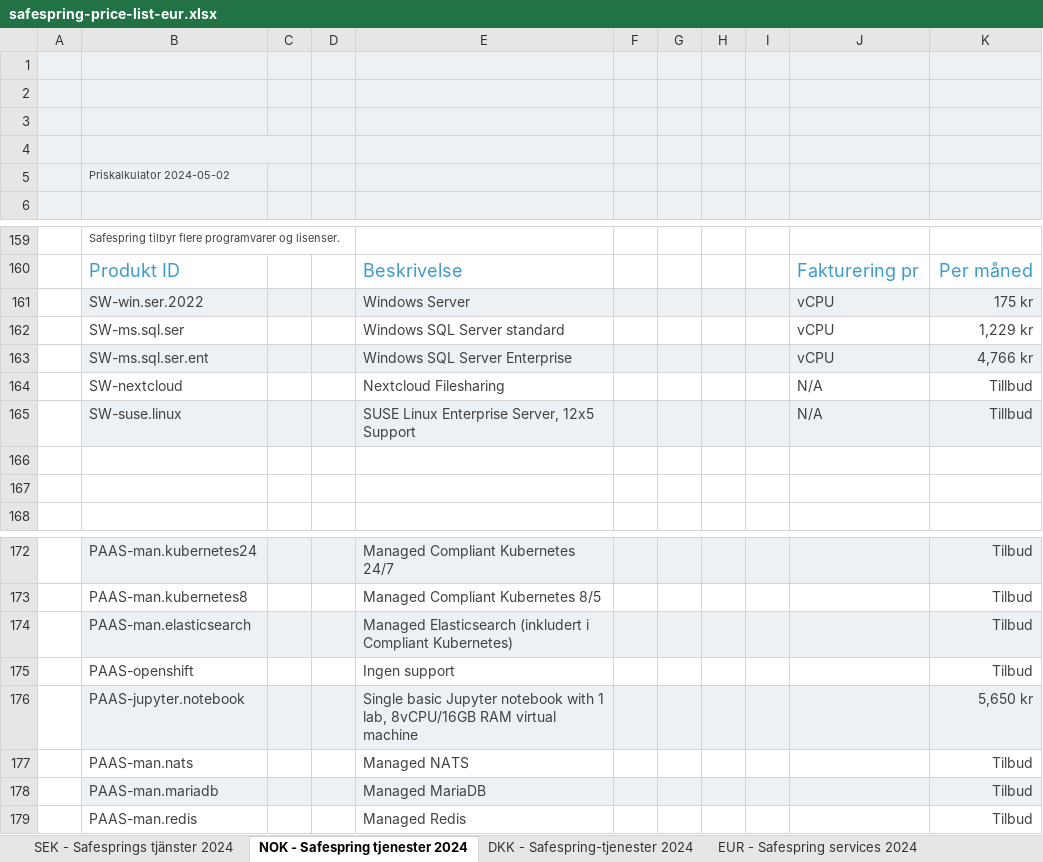
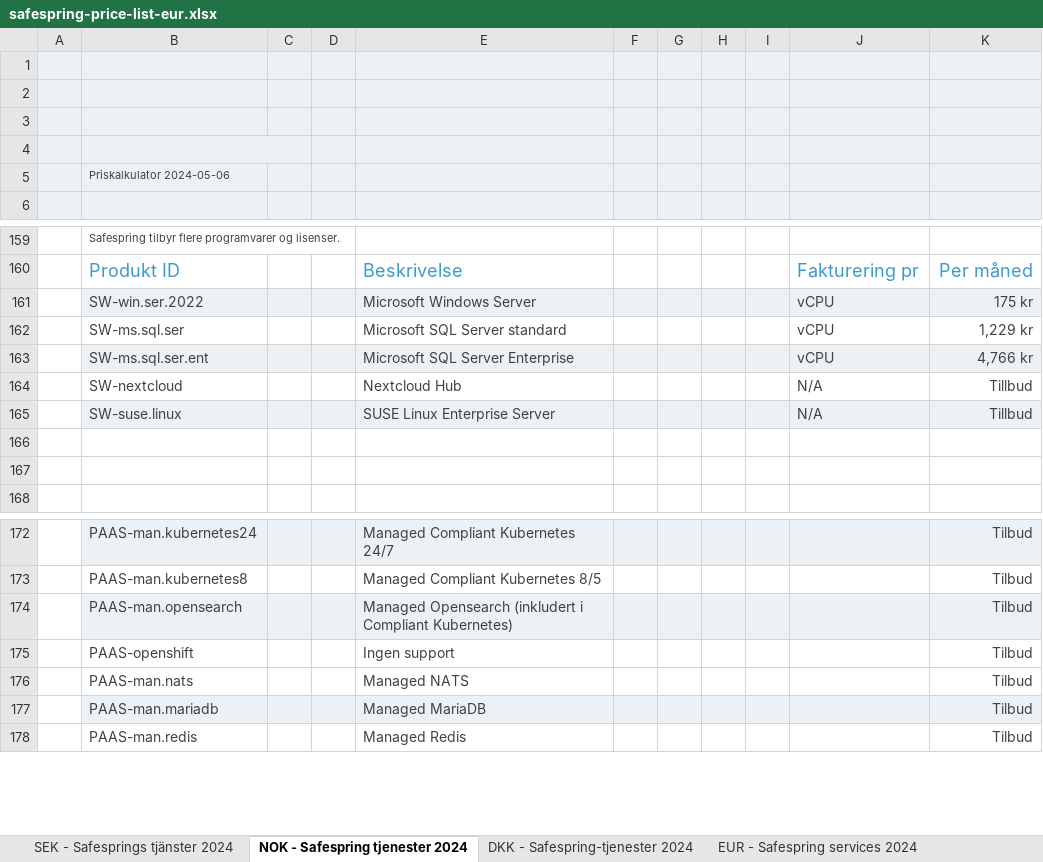
Before and after one commit to safespring/web, an Excel workbook: static/pricelist/EUR/safespring-price-list-eur.xlsx, sheet NOK - Safespring tjenester 2024, drawn as a sheet; only a part is shown, gaps mark what is left out; values as stored, in another font and other column widths than the file's, no borders; charts and pictures and conditional formats not drawn; the diff names each change by its address in the sheet, - before the commit and + after, or states it on an @@ line.

```diff
--- a/static/pricelist/EUR/safespring-price-list-eur.xlsx (sheet NOK - Safespring tjenester 2024)
+++ b/static/pricelist/EUR/safespring-price-list-eur.xlsx (sheet NOK - Safespring tjenester 2024)
-B5: Priskalkulator 2024-05-02
+B5: Priskalkulator 2024-05-06
-E161: Windows Server
+E161: Microsoft Windows Server
-E162: Windows SQL Server standard
+E162: Microsoft SQL Server standard
-E163: Windows SQL Server Enterprise
+E163: Microsoft SQL Server Enterprise
-E164: Nextcloud Filesharing
+E164: Nextcloud Hub
-E165: SUSE Linux Enterprise Server, 12x5 Support
+E165: SUSE Linux Enterprise Server
-B174: PAAS-man.elasticsearch
+B174: PAAS-man.opensearch
-E174: Managed Elasticsearch (inkludert i…
+E174: Managed Opensearch (inkludert i…
-row 176:  | PAAS-jupyter.notebook |  |  | Single basic Jupyter notebook with 1 lab, 8vCPU/16GB RAM virtual machine |  |  |  |  |  | 5,650 kr
```
Also changed, not shown: sheet SEK - Safesprings tjänster 2024, sheet EUR - Safespring services 2024, sheet DKK - Safespring-tjenester 2024, static/pricelist/DKK/safespring-price-list-dkk.xlsx, static/pricelist/NOK/safespring-price-list-nok.xlsx, 6 other files.
